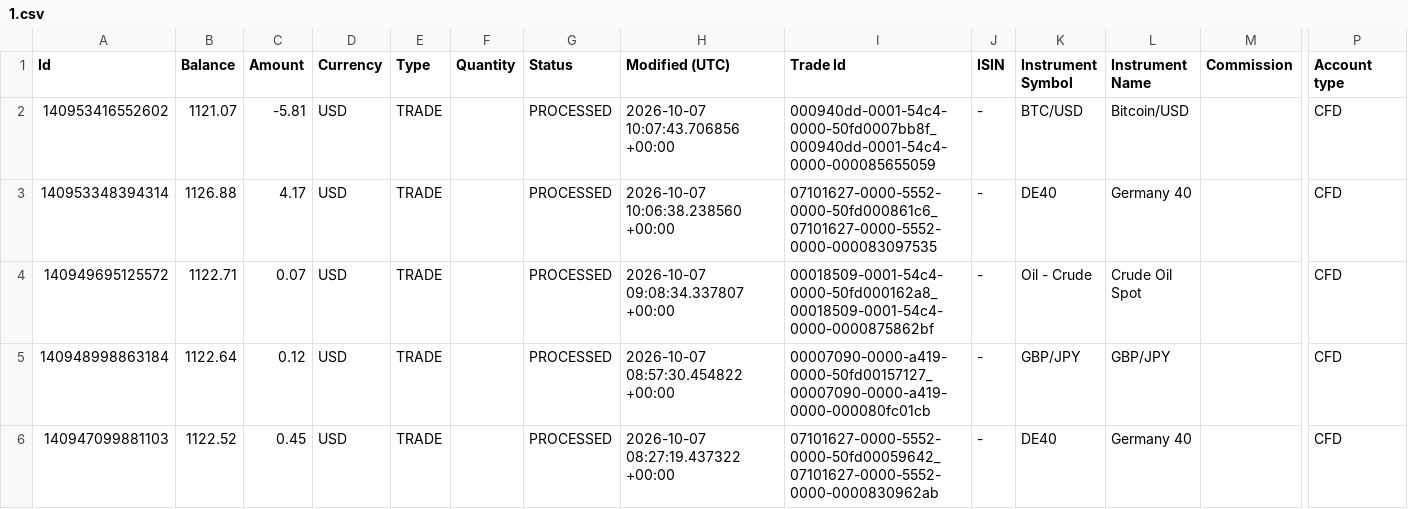
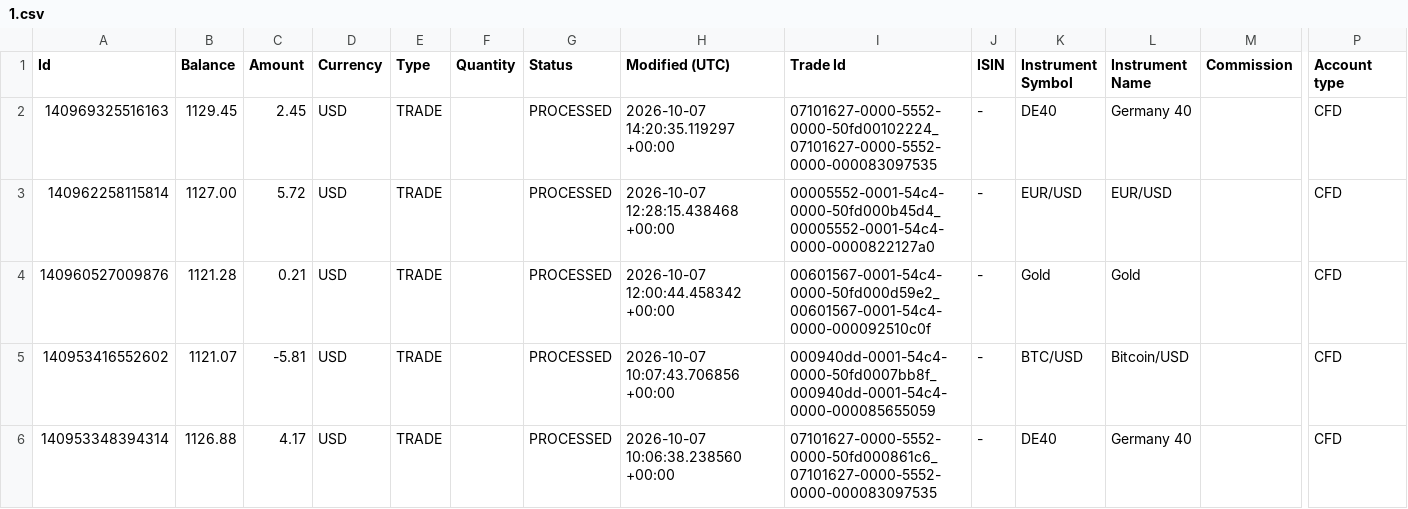
Before and after one commit to roman-klauser/dashboard, a CSV file: 1.csv, drawn as a sheet; only a part is shown, gaps mark what is left out; the shorter side is filled out with more unchanged rows; rows hold the shown columns only; the diff names each change by its address in the sheet, - before the commit and + after, or states it on an @@ line.

```diff
--- a/1.csv
+++ b/1.csv
+row 2: 140969325516163 | 1129.45 | 2.45 | USD | TRADE |  | PROCESSED | 2026-10-07 14:20:35.119297 +00:00 | 07101627-0000-5552-0000-50fd00102224_07101627-0000-5552-0000-000083097535 | - | DE40 | Germany 40 |  | CFD
+row 3: 140962258115814 | 1127.00 | 5.72 | USD | TRADE |  | PROCESSED | 2026-10-07 12:28:15.438468 +00:00 | 00005552-0001-54c4-0000-50fd000b45d4_00005552-0001-54c4-0000-0000822127a0 | - | EUR/USD | EUR/USD |  | CFD
+row 4: 140960527009876 | 1121.28 | 0.21 | USD | TRADE |  | PROCESSED | 2026-10-07 12:00:44.458342 +00:00 | 00601567-0001-54c4-0000-50fd000d59e2_00601567-0001-54c4-0000-000092510c0f | - | Gold | Gold |  | CFD
```
Also changed, not shown: 1 other file.
